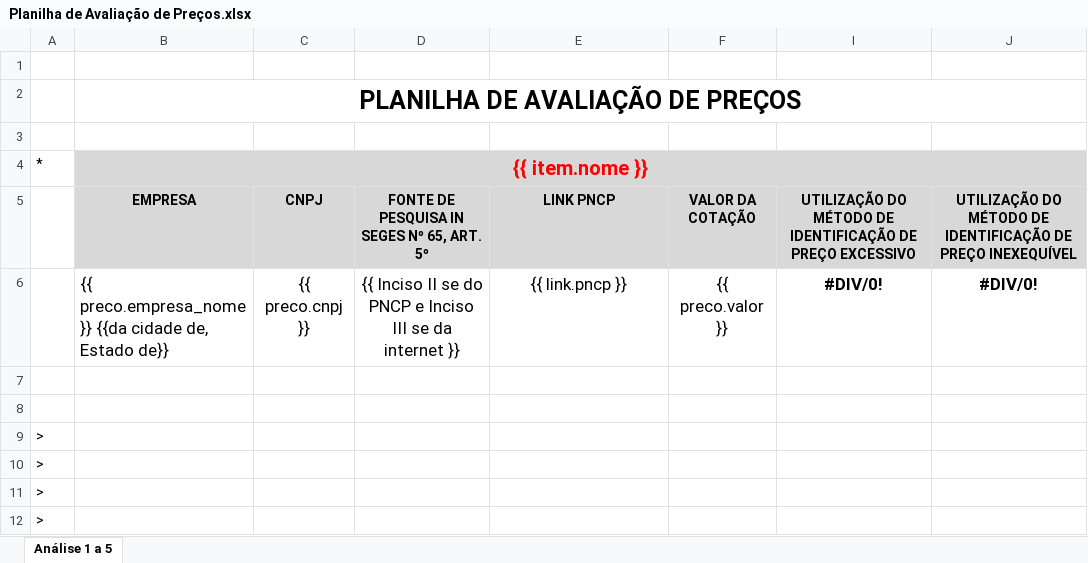
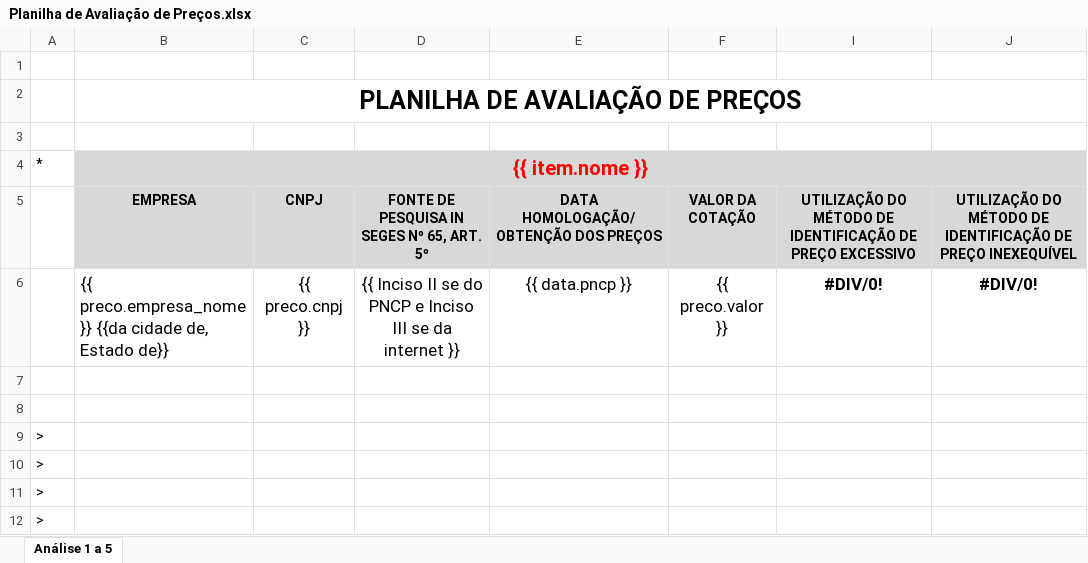
Before and after one commit to FamiliaEstudio/PNCPKing, an Excel workbook: Planilha de Avaliação de Preços.xlsx, sheet Análise 1 a 5, drawn as a sheet; only a part is shown; values as stored, in another font and other column widths than the file's, no borders; charts and pictures and conditional formats not drawn; the diff names each change by its address in the sheet, - before the commit and + after, or states it on an @@ line.

Commit message:
feat: aplica retenção de 11 meses e otimiza pesquisa de preços
Exporta as datas de homologação e captura no Excel. Centraliza a janela de 11 meses, migra o esquema para 27 e aplica limpeza, compactação inicial e adequação de importações e sessões.

Pesquisa preços com unidade ou aproximação pelo índice dos itens e corrige a ordenação dos lotes por publicação. Inclui testes de regressão e medições em cópias isoladas.

Validação: compilação Release sem avisos ou erros e 478 testes aprovados.

```diff
--- a/Planilha de Avaliação de Preços.xlsx (sheet Análise 1 a 5)
+++ b/Planilha de Avaliação de Preços.xlsx (sheet Análise 1 a 5)
-E5: LINK PNCP
+E5: DATA HOMOLOGAÇÃO/OBTENÇÃO DOS PREÇOS
-E6: {{ link.pncp }}
+E6: {{ data.pncp }}
```
Also changed, not shown: 53 other files.
